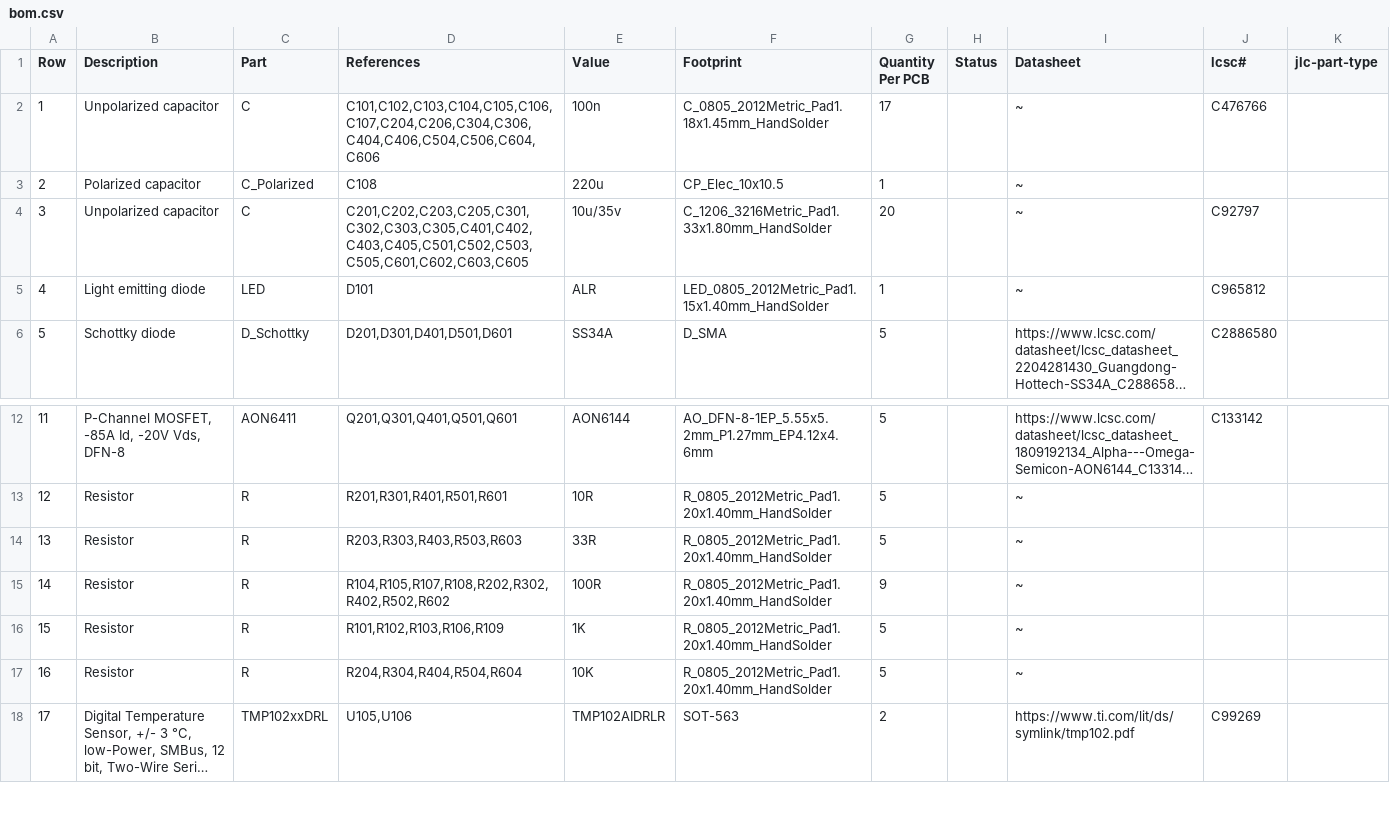
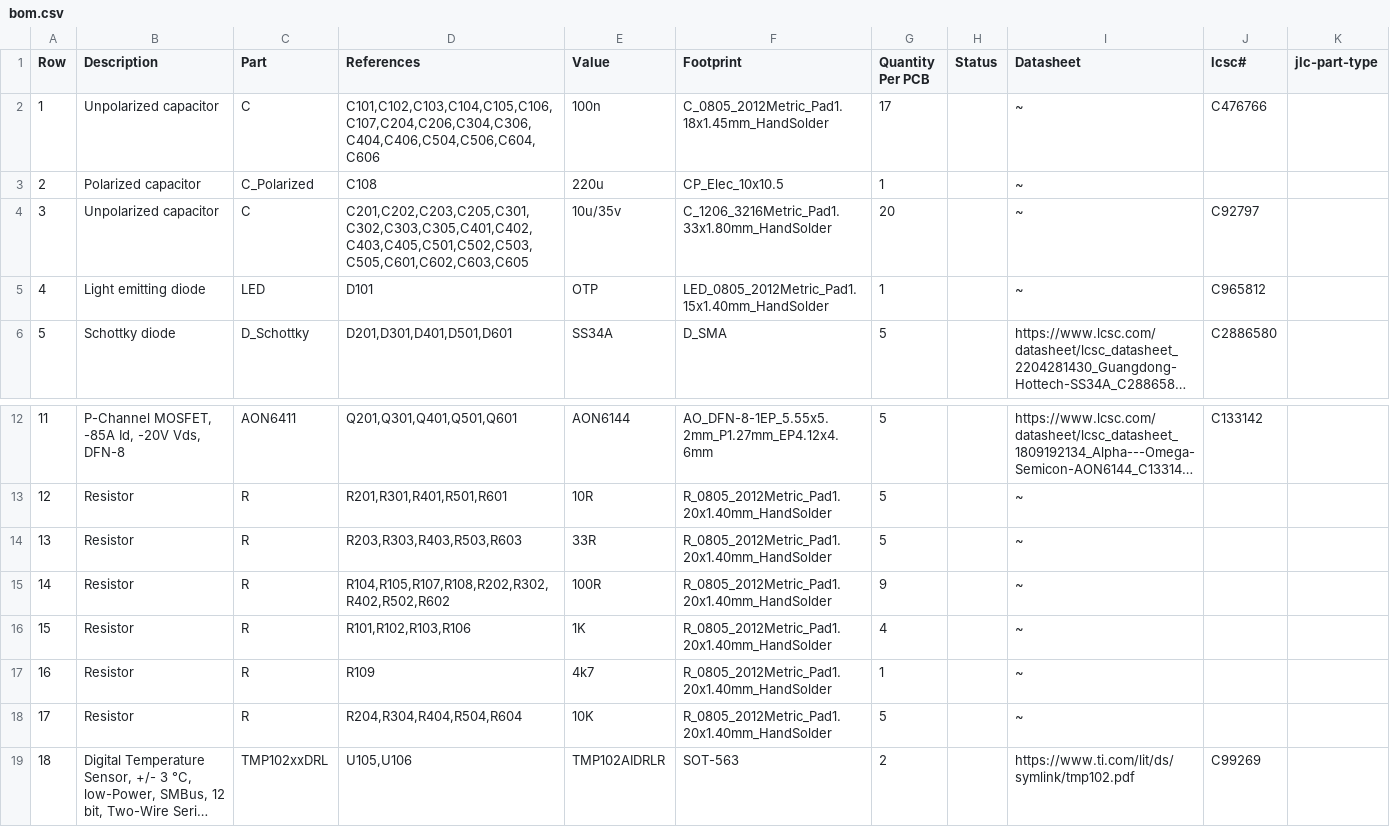
Before and after one commit to vaidastal/DZF-6020-UV-power-addon, a CSV file: gen/pwr_single/bom.csv, drawn as a sheet; only a part is shown, gaps mark what is left out; long unchanged cells end in …; addresses are those after the commit; the diff names each change by its address in the sheet, - before the commit and + after, or states it on an @@ line.

```diff
--- a/gen/pwr_single/bom.csv
+++ b/gen/pwr_single/bom.csv
-E5 (Value): ALR
+E5 (Value): OTP
-D16 (References): R101,R102,R103,R106,R109
+D16 (References): R101,R102,R103,R106
-G16 (Quantity Per PCB): 5
+G16 (Quantity Per PCB): 4
+row 17: 16 | Resistor | R | R109 | 4k7 | R_0805_2012Metric_Pad1.20x1.40mm_HandSolder | 1 |  | ~
@@ column A (Row) renumbered from row 18 down @@
```
Also changed, not shown: gen/pwr_single/bom_lcsc.csv, gen/ui_single/_pos.csv, 36 other files.
